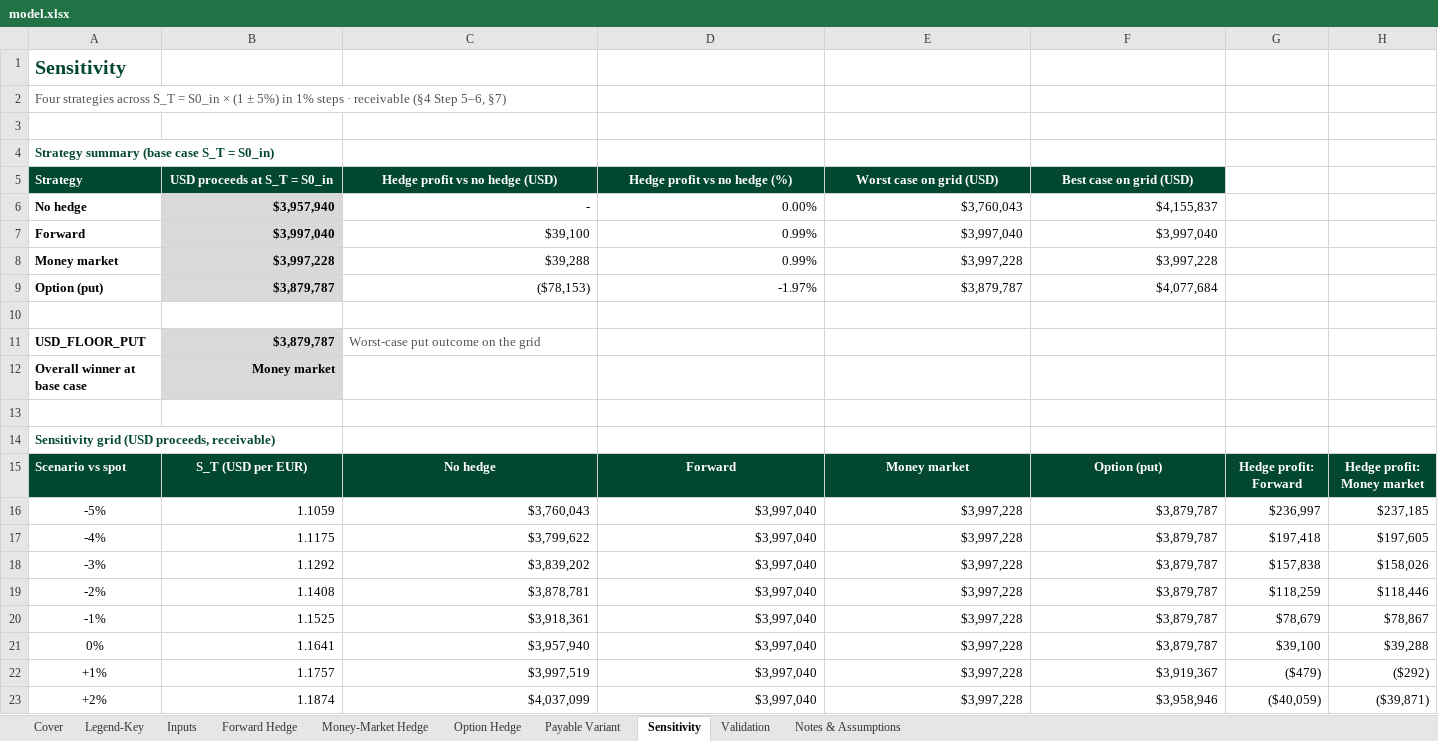
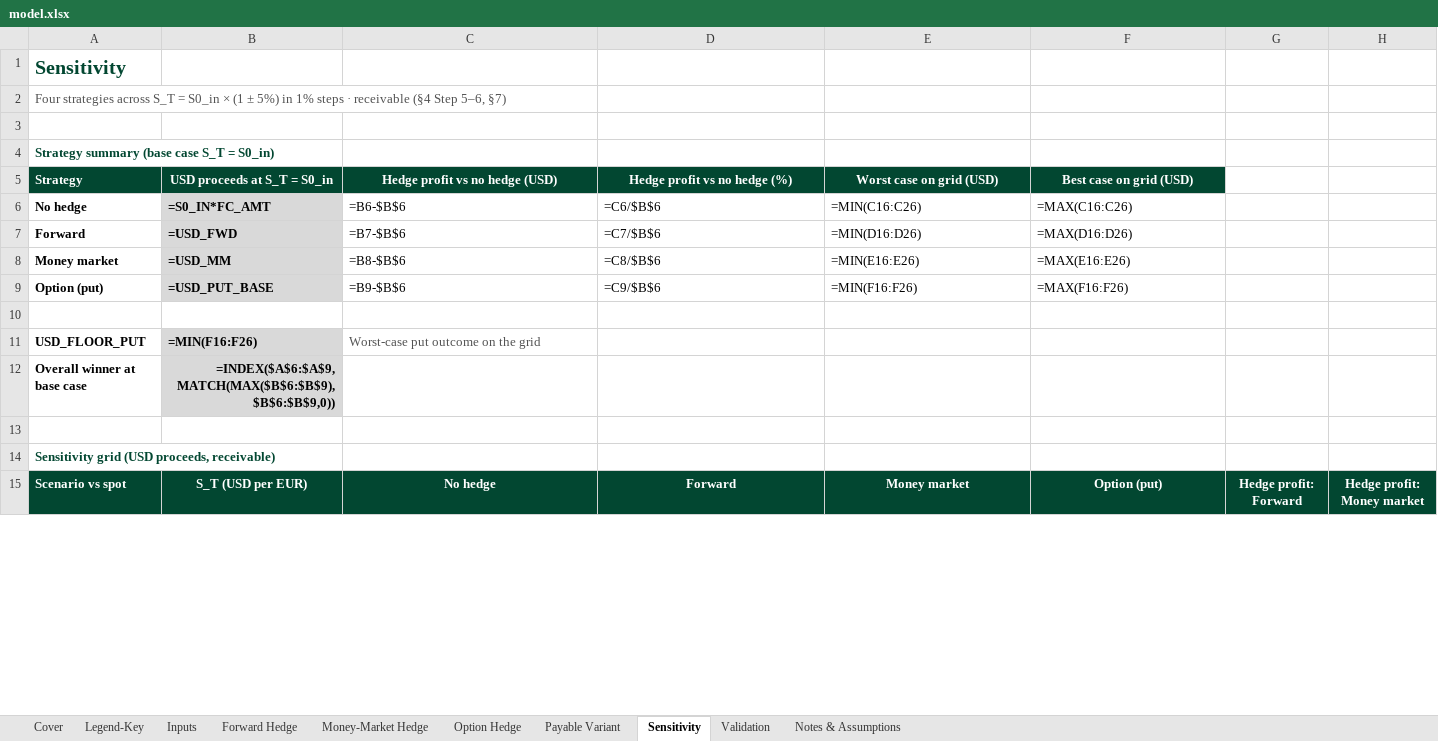
Before and after one commit to athena-chew/athena-chew, an Excel workbook: capabilities/fx-hedging/model.xlsx, sheet Sensitivity, drawn as a sheet; only a part is shown; values as stored, in another font and other column widths than the file's, no borders; formulas without a stored value are shown as written; charts and pictures and conditional formats not drawn; removed rows and columns are numbered as before the commit, all else as after; rows hold the shown columns only; the diff covers the shown part only; the diff names each change by its address in the sheet, - before the commit and + after, or states it on an @@ line.

```diff
--- a/capabilities/fx-hedging/model.xlsx (sheet Sensitivity)
+++ b/capabilities/fx-hedging/model.xlsx (sheet Sensitivity)
-B6: $3,957,940
+B6: =S0_IN*FC_AMT
-B6:F9 alignment: right
+B6:F9 alignment: left
-C6: -
+C6: =B6-$B$6
-D6: 0.00%
+D6: =C6/$B$6
-E6: $3,760,043
+E6: =MIN(C16:C26)
-F6: $4,155,837
+F6: =MAX(C16:C26)
-B7: $3,997,040
+B7: =USD_FWD
-C7: $39,100
+C7: =B7-$B$6
-D7: 0.99%
+D7: =C7/$B$6
-E7: $3,997,040
+E7: =MIN(D16:D26)
-F7: $3,997,040
+F7: =MAX(D16:D26)
-B8: $3,997,228
+B8: =USD_MM
-C8: $39,288
+C8: =B8-$B$6
-D8: 0.99%
+D8: =C8/$B$6
-E8: $3,997,228
+E8: =MIN(E16:E26)
-F8: $3,997,228
+F8: =MAX(E16:E26)
-B9: $3,879,787
+B9: =USD_PUT_BASE
-C9: ($78,153)
+C9: =B9-$B$6
-D9: -1.97%
+D9: =C9/$B$6
-E9: $3,879,787
+E9: =MIN(F16:F26)
-F9: $4,077,684
+F9: =MAX(F16:F26)
-B11: $3,879,787
+B11: =MIN(F16:F26)
-B11 alignment: right
+B11 alignment: left
-B12: Money market
+B12: =INDEX($A$6:$A$9,MATCH(MAX($B$6:$B$9),$B$6:$B$9,0))
-row 16: -5% | 1.1059 | $3,760,043 | $3,997,040 | $3,997,228 | $3,879,787 | $236,997 | $237,185
-row 17: -4% | 1.1175 | $3,799,622 | $3,997,040 | $3,997,228 | $3,879,787 | $197,418 | $197,605
-row 18: -3% | 1.1292 | $3,839,202 | $3,997,040 | $3,997,228 | $3,879,787 | $157,838 | $158,026
-row 19: -2% | 1.1408 | $3,878,781 | $3,997,040 | $3,997,228 | $3,879,787 | $118,259 | $118,446
-row 20: -1% | 1.1525 | $3,918,361 | $3,997,040 | $3,997,228 | $3,879,787 | $78,679 | $78,867
-row 21: 0% | 1.1641 | $3,957,940 | $3,997,040 | $3,997,228 | $3,879,787 | $39,100 | $39,288
-row 22: +1% | 1.1757 | $3,997,519 | $3,997,040 | $3,997,228 | $3,919,367 | ($479) | ($292)
-row 23: +2% | 1.1874 | $4,037,099 | $3,997,040 | $3,997,228 | $3,958,946 | ($40,059) | ($39,871)
```
Also changed, not shown: 11 added rows and 3 removed rows elsewhere in this sheet, sheet Payable Variant, sheet Option Hedge, sheet Validation, sheet Inputs, sheet Money-Market Hedge, sheet Cover, 3 more sheets, charts or pictures.
